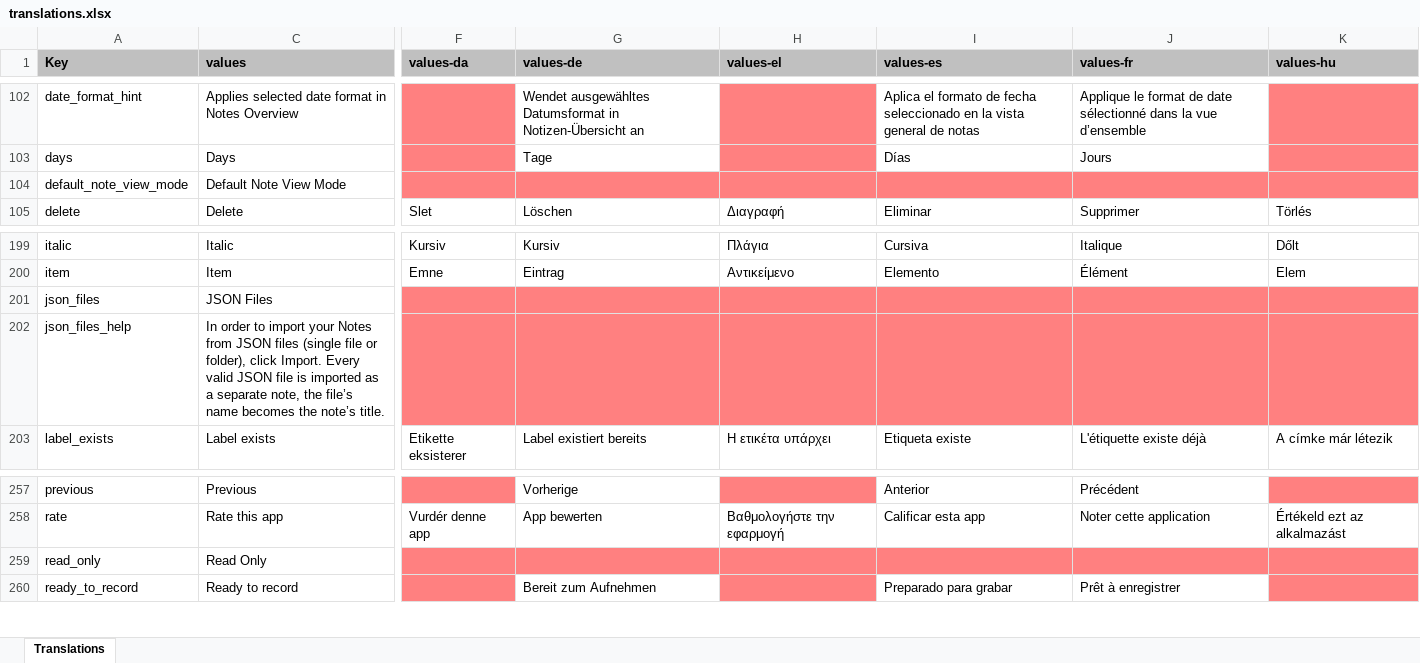
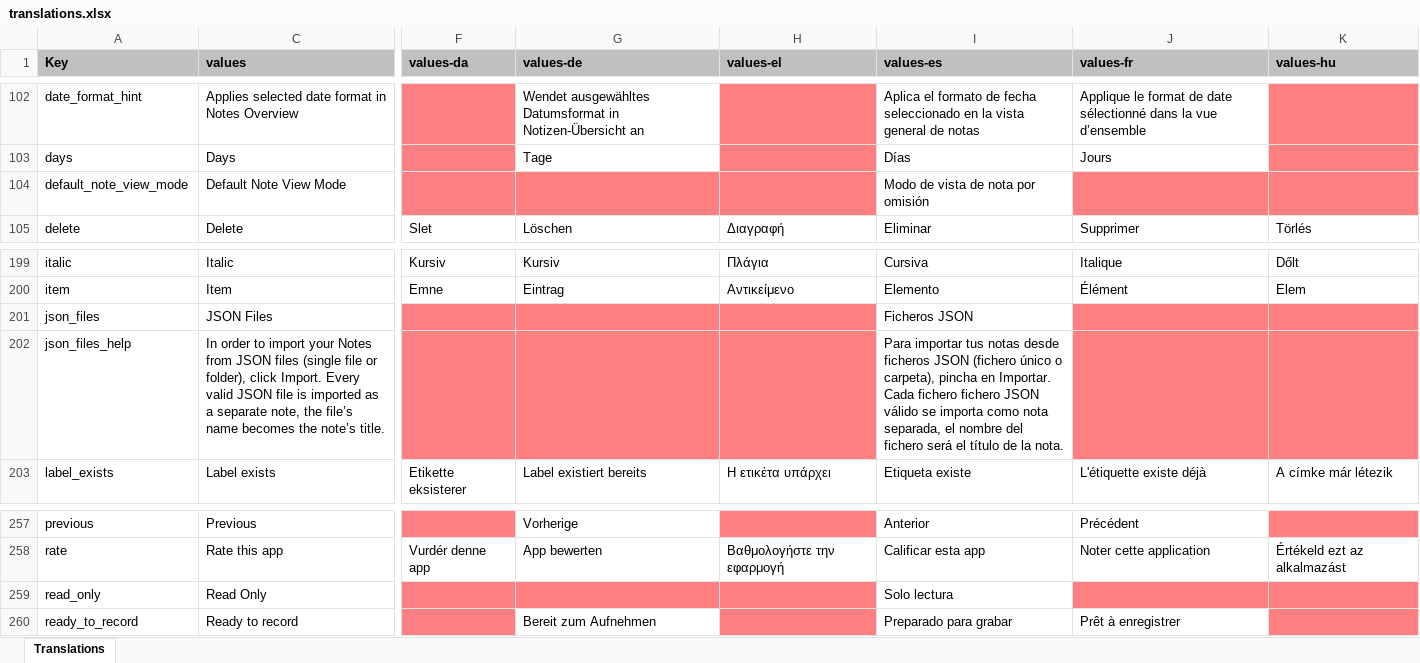
Before and after one commit to PhilKes/NotallyX, an Excel workbook: app/translations.xlsx, sheet Translations, drawn as a sheet; only a part is shown, gaps mark what is left out; values as stored, in another font and other column widths than the file's, no borders; charts and pictures not drawn; the diff names each change by its address in the sheet, - before the commit and + after, or states it on an @@ line.

```diff
--- a/app/translations.xlsx (sheet Translations)
+++ b/app/translations.xlsx (sheet Translations)
-I104 (values-es): (empty)
+I104 (values-es): Modo de vista de nota por omisión
-I104 fill: #FF8080
+I104 fill: none
-I201 (values-es): (empty)
+I201 (values-es): Ficheros JSON
-I201:I202 fill: #FF8080
+I201:I202 fill: none
-I202 (values-es): (empty)
+I202 (values-es): Para importar tus notas desde ficheros JSON (fichero único o carpeta), pincha en Importar. Cada fichero fichero JSON válido se importa como nota separada, el nombre del fichero será el título de la nota.
-I259 (values-es): (empty)
+I259 (values-es): Solo lectura
-I259 fill: #FF8080
+I259 fill: none
```
Also changed, not shown: 1 other file.
